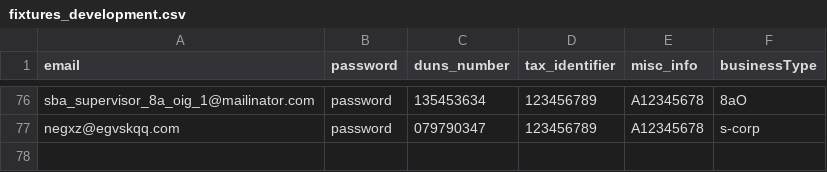
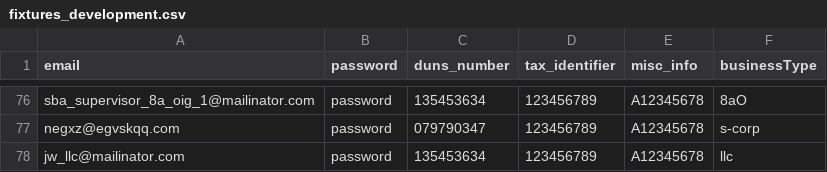
Before and after one commit to USDA-T/Web-Craw, a CSV file: src/main/resources/fixtures_development.csv, drawn as a sheet; only a part is shown, gaps mark what is left out; the diff names each change by its address in the sheet, - before the commit and + after, or states it on an @@ line.

```diff
--- a/src/main/resources/fixtures_development.csv
+++ b/src/main/resources/fixtures_development.csv
+row 78: jw_llc@mailinator.com | password | 135453634 | 123456789 | A12345678 | llc
```
Also changed, not shown: 21 other files.
